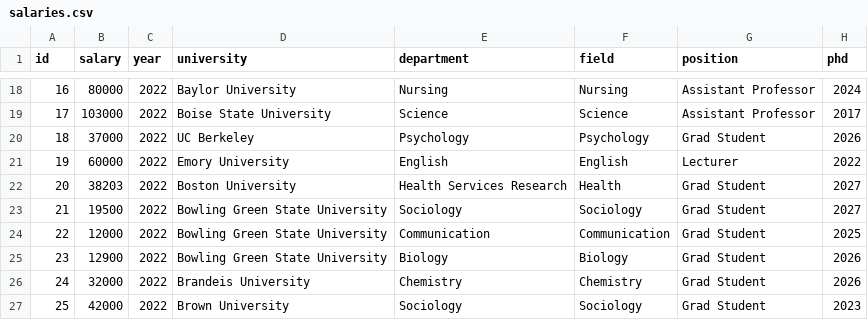
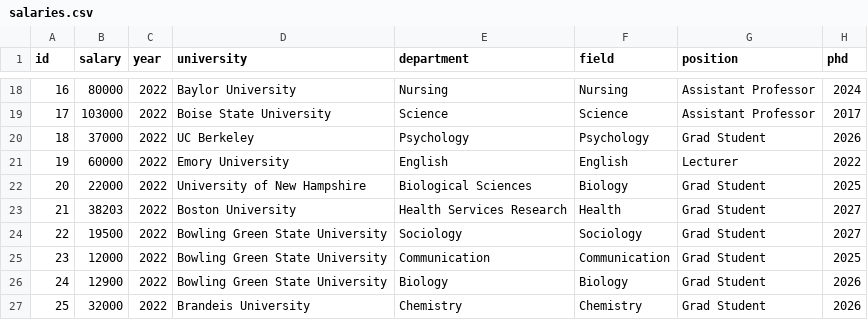
Before and after one commit to academicsalaries/academicsalaries.github.io, a CSV file: salaries.csv, drawn as a sheet; only a part is shown, gaps mark what is left out; the shorter side is filled out with more unchanged rows; addresses are those after the commit; the diff names each change by its address in the sheet, - before the commit and + after, or states it on an @@ line.

Commit message:
more data

```diff
--- a/salaries.csv
+++ b/salaries.csv
+row 22: 20 | 22000 | 2022 | University of New Hampshire | Biological Sciences | Biology | Grad Student | 2025
@@ column A (id) renumbered from row 23 down @@
```
Also changed, not shown: 1 other file.
